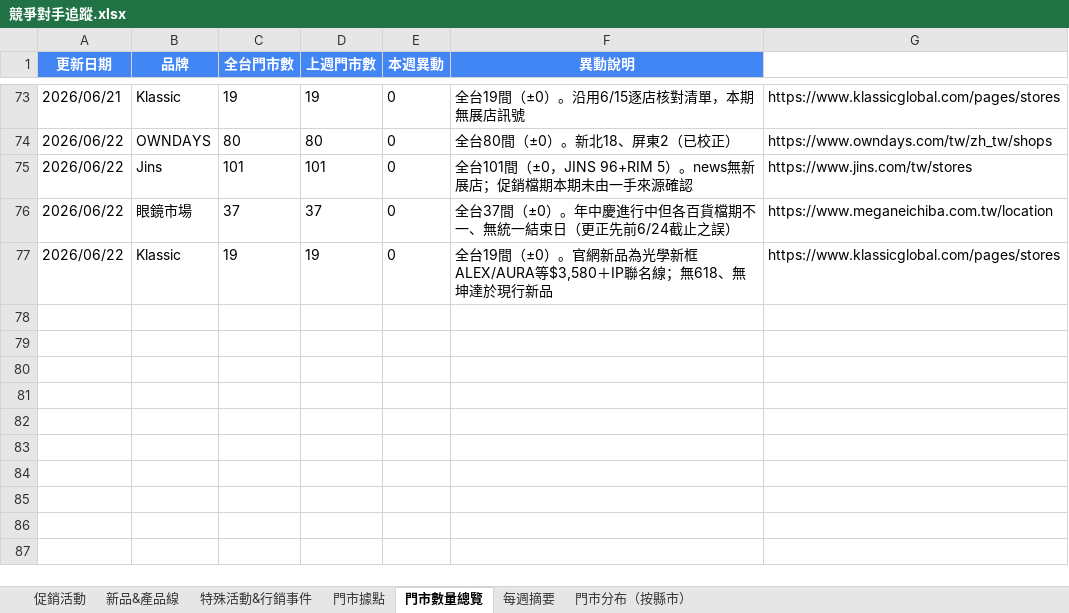
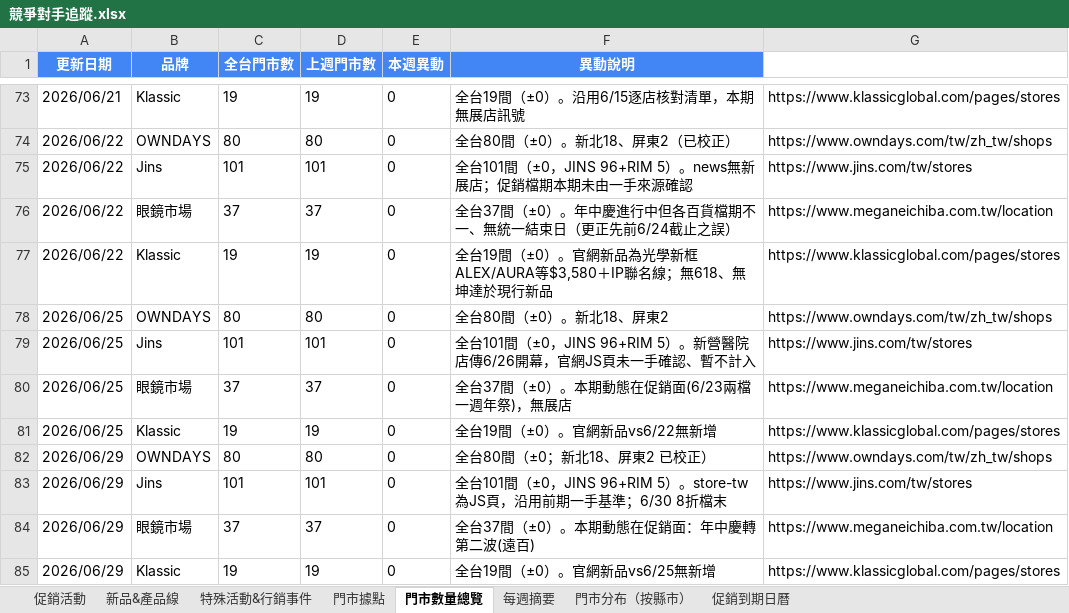
Before and after one commit to howard0820/OD-competitor, an Excel workbook: 競爭對手追蹤.xlsx, sheet 門市數量總覽, drawn as a sheet; only a part is shown, gaps mark what is left out; values as stored, in another font and other column widths than the file's, no borders; the diff names each change by its address in the sheet, - before the commit and + after, or states it on an @@ line.

```diff
--- a/競爭對手追蹤.xlsx (sheet 門市數量總覽)
+++ b/競爭對手追蹤.xlsx (sheet 門市數量總覽)
+sheet tab: 促銷到期日曆
+row 78: 2026/06/25 | OWNDAYS | 80 | 80 | 0 | 全台80間（±0）。新北18、屏東2 | https://www.owndays.com/tw/zh_tw/shops
+row 79: 2026/06/25 | Jins | 101 | 101 | 0 | 全台101間（±0，JINS 96+RIM 5）。新營醫院店傳6/26開幕，官網JS頁未一手確認、暫不計入 | https://www.jins.com/tw/stores
+row 80: 2026/06/25 | 眼鏡市場 | 37 | 37 | 0 | 全台37間（±0）。本期動態在促銷面(6/23兩檔一週年祭)，無展店 | https://www.meganeichiba.com.tw/location
+row 81: 2026/06/25 | Klassic | 19 | 19 | 0 | 全台19間（±0）。官網新品vs6/22無新增 | https://www.klassicglobal.com/pages/stores
+row 82: 2026/06/29 | OWNDAYS | 80 | 80 | 0 | 全台80間（±0；新北18、屏東2 已校正） | https://www.owndays.com/tw/zh_tw/shops
+row 83: 2026/06/29 | Jins | 101 | 101 | 0 | 全台101間（±0，JINS 96+RIM 5）。store-tw為JS頁，沿用前期一手基準；6/30 8折檔末 | https://www.jins.com/tw/stores
+row 84: 2026/06/29 | 眼鏡市場 | 37 | 37 | 0 | 全台37間（±0）。本期動態在促銷面：年中慶轉第二波(遠百) | https://www.meganeichiba.com.tw/location
+row 85: 2026/06/29 | Klassic | 19 | 19 | 0 | 全台19間（±0）。官網新品vs6/25無新增 | https://www.klassicglobal.com/pages/stores
```
Also changed, not shown: sheet 促銷活動, sheet 每週摘要, sheet 門市分布（按縣市）, 4 other files.
